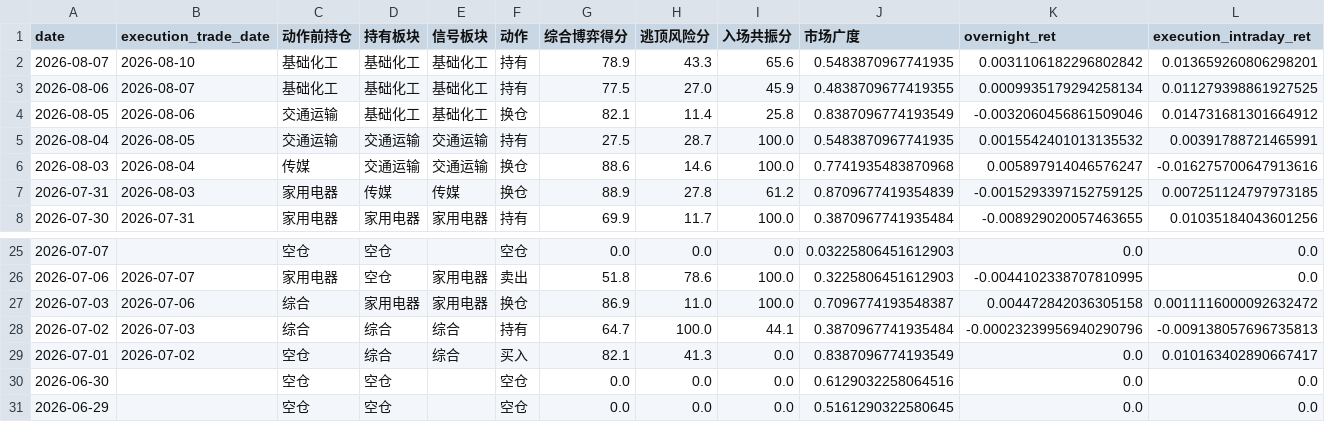
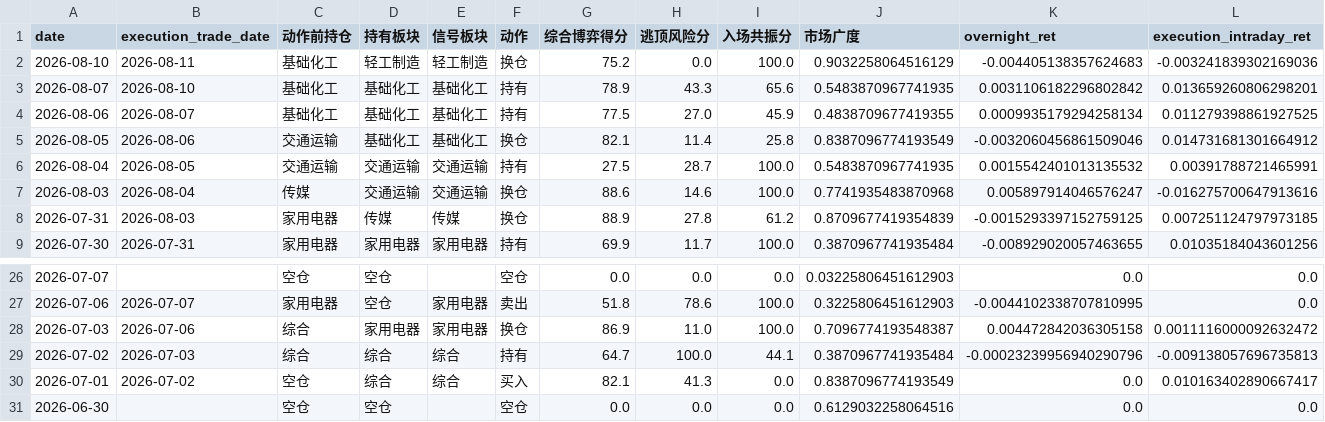
Before and after one commit to AmineSeRaFimmm/a-share-five-layer-pwa, a CSV file: data/backtest/top1_fullrisk_grid_300_recent_signals_candidate.csv, drawn as a sheet; only a part is shown, gaps mark what is left out; removed rows and columns are numbered as before the commit, all else as after; rows hold the shown columns only; the diff names each change by its address in the sheet, - before the commit and + after, or states it on an @@ line.

```diff
--- a/data/backtest/top1_fullrisk_grid_300_recent_signals_candidate.csv
+++ b/data/backtest/top1_fullrisk_grid_300_recent_signals_candidate.csv
+row 2: 2026-08-10 | 2026-08-11 | 基础化工 | 轻工制造 | 轻工制造 | 换仓 | 75.2 | 0.0 | 100.0 | 0.9032258064516129 | -0.004405138357624683 | -0.003241839302169036
-row 31: 2026-06-29 |  | 空仓 | 空仓 |  | 空仓 | 0.0 | 0.0 | 0.0 | 0.5161290322580645 | 0.0 | 0.0
```
Also changed, not shown: data/a_share_close_snapshot.csv, data/avix/avix_history.csv, 13 other files.
